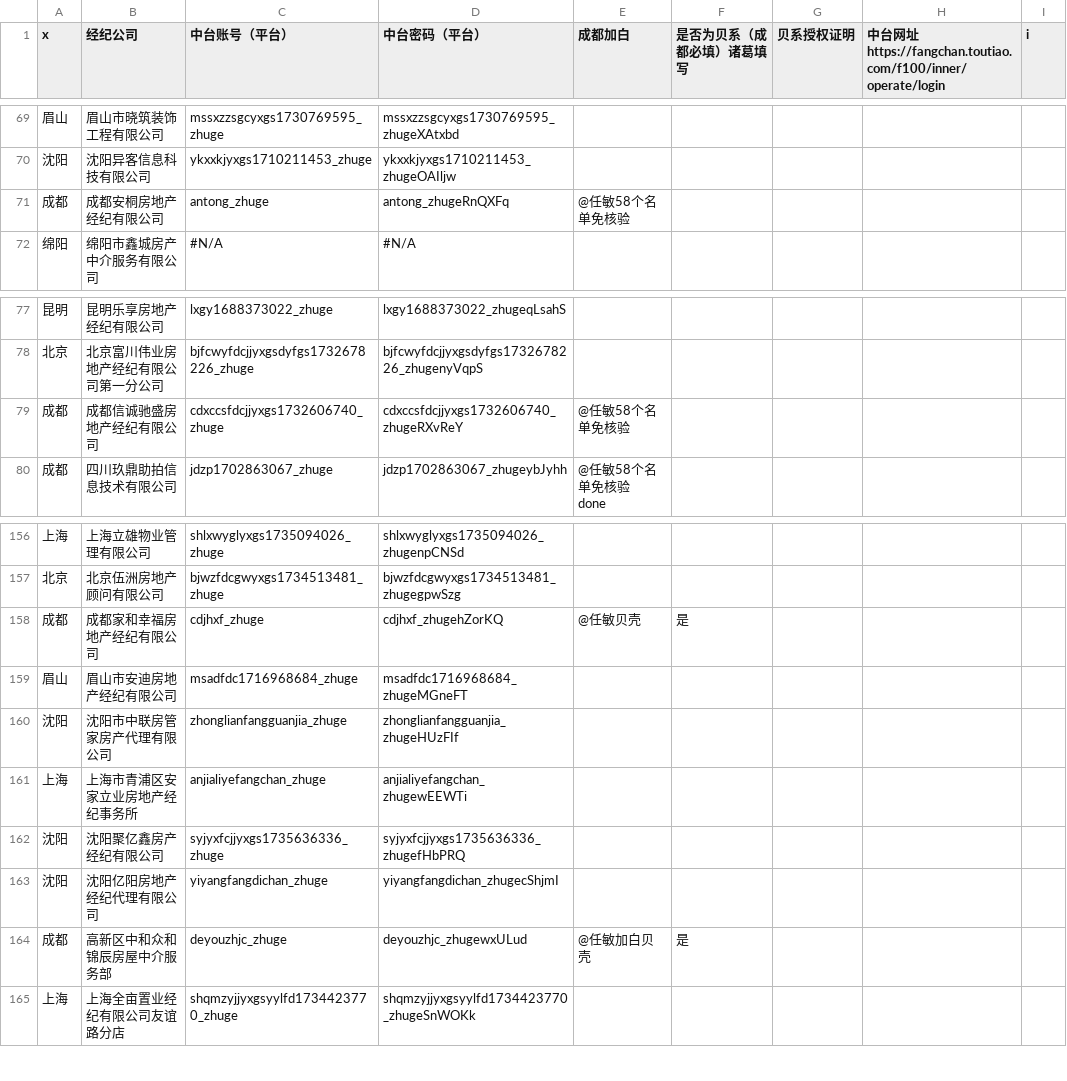
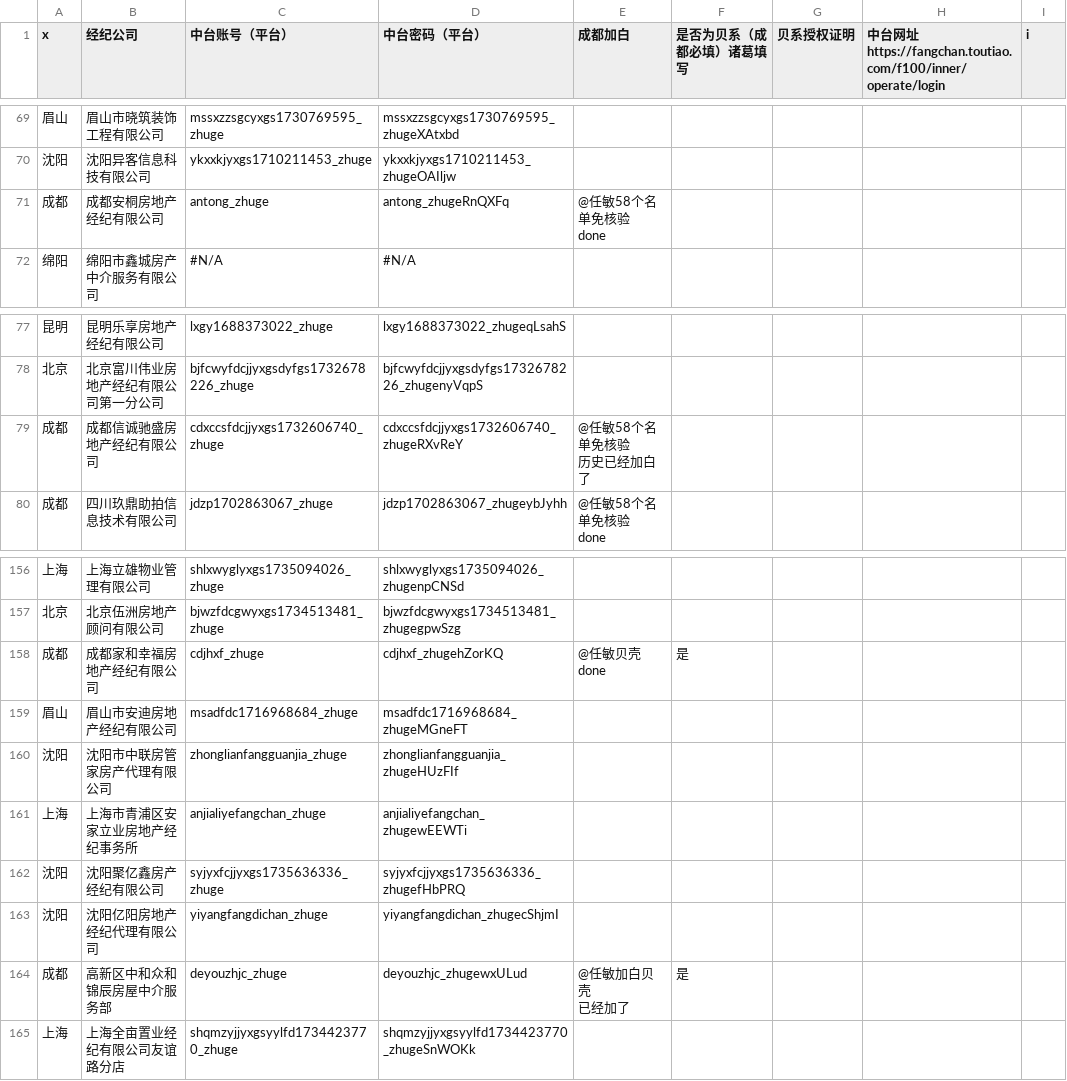
Before and after one commit to bbibus/zhongtai-data, a CSV file: zhongtai.csv, drawn as a sheet; only a part is shown, gaps mark what is left out; ↵ is a line break in a cell; the diff names each change by its address in the sheet, - before the commit and + after, or states it on an @@ line.

Commit message:
Add files via upload

```diff
--- a/zhongtai.csv
+++ b/zhongtai.csv
-E71 (成都加白): @任敏58个名单免核验
+E71 (成都加白): @任敏58个名单免核验 ↵ done
-E79 (成都加白): @任敏58个名单免核验
+E79 (成都加白): @任敏58个名单免核验 ↵ 历史已经加白了
-E158 (成都加白): @任敏贝壳
+E158 (成都加白): @任敏贝壳 ↵ done
-E164 (成都加白): @任敏加白贝壳
+E164 (成都加白): @任敏加白贝壳 ↵ 已经加了
```
